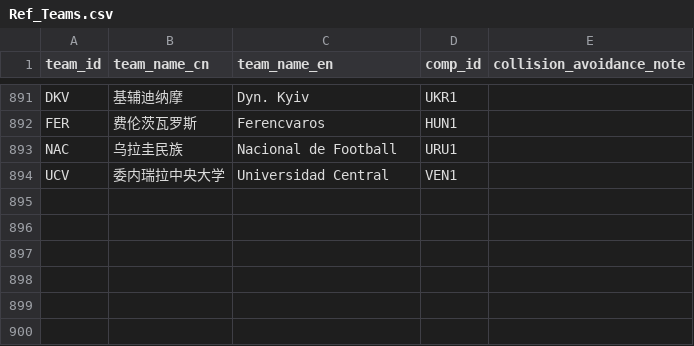
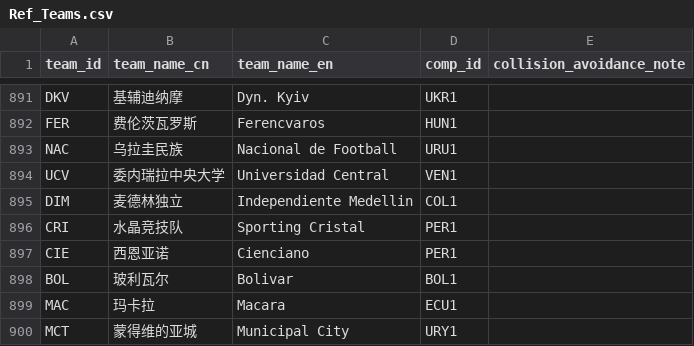
Before and after one commit to ethan-0625/MCO-Sports-Alpha-Research, a CSV file: Ref_Teams.csv, drawn as a sheet; only a part is shown, gaps mark what is left out.

Commit message:
Update Ref_Teams.csv

```diff
--- a/Ref_Teams.csv
+++ b/Ref_Teams.csv
@@ -894 +894,7 @@ NAC,乌拉圭民族,Nacional de Football,URU1
 UCV,委内瑞拉中央大学,Universidad Central,VEN1
+DIM,麦德林独立,Independiente Medellin,COL1
+CRI,水晶竞技队,Sporting Cristal,PER1
+CIE,西恩亚诺,Cienciano,PER1
+BOL,玻利瓦尔,Bolivar,BOL1
+MAC,玛卡拉,Macara,ECU1
+MCT,蒙得维的亚城,Municipal City,URY1
```
